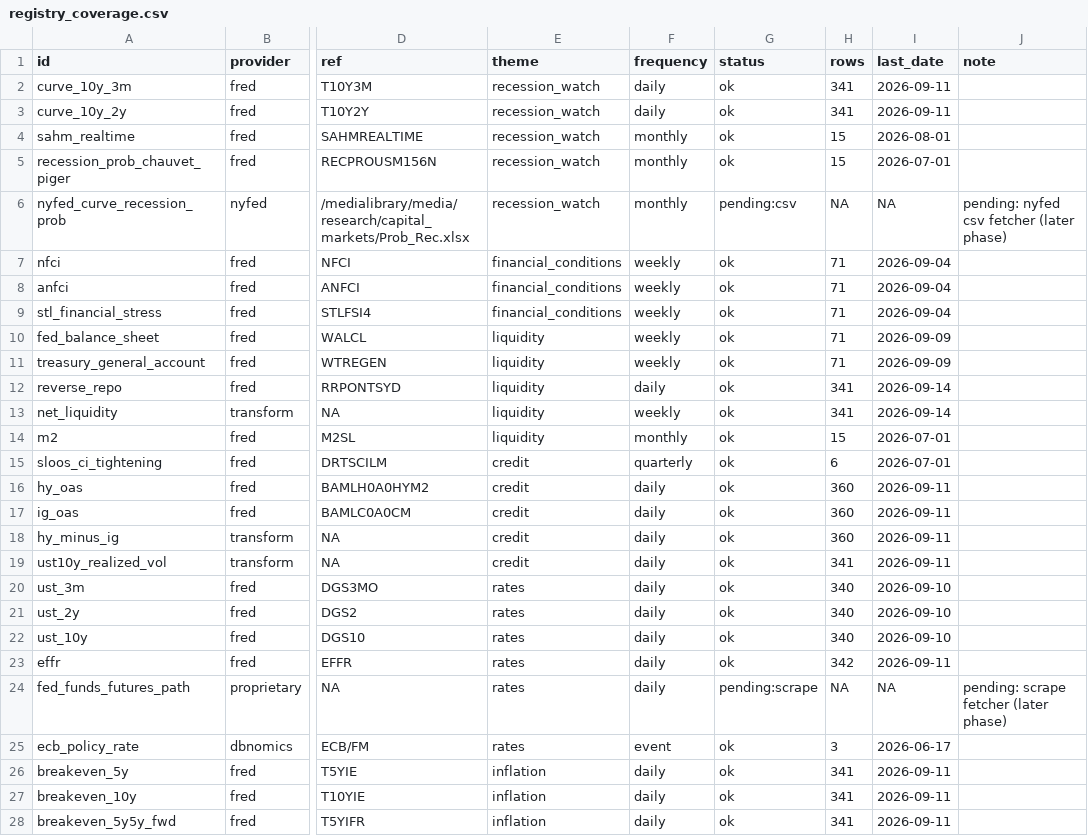
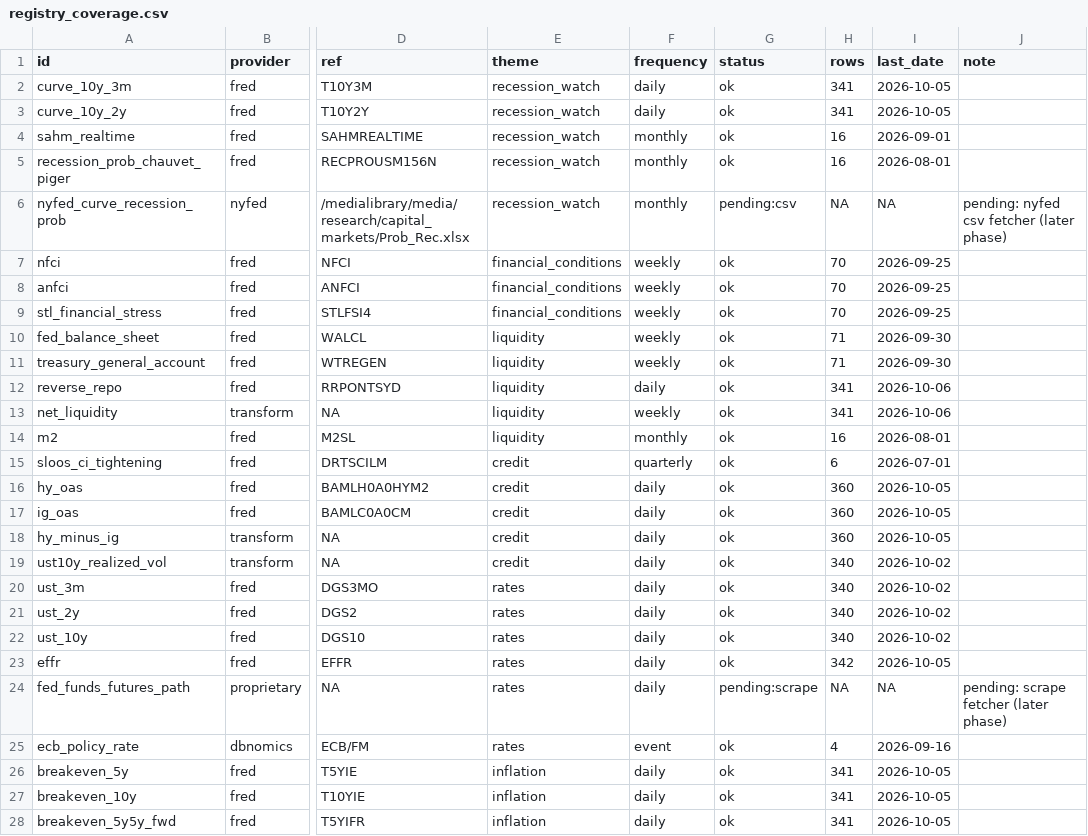
Before and after one commit to mahovo/global-macro-cockpit, a CSV file: instructions/registry_coverage.csv, drawn as a sheet; only a part is shown, gaps mark what is left out; the diff covers the shown part only; the diff names each change by its address in the sheet, - before the commit and + after, or states it on an @@ line.

```diff
--- a/instructions/registry_coverage.csv
+++ b/instructions/registry_coverage.csv
-I2:I3 (last_date): 2026-09-11
+I2:I3 (last_date): 2026-10-05
-H4:H5 (rows): 15
+H4:H5 (rows): 16
-I4 (last_date): 2026-08-01
+I4 (last_date): 2026-09-01
-I5 (last_date): 2026-07-01
+I5 (last_date): 2026-08-01
-H7:H9 (rows): 71
+H7:H9 (rows): 70
-I7:I9 (last_date): 2026-09-04
+I7:I9 (last_date): 2026-09-25
-I10:I11 (last_date): 2026-09-09
+I10:I11 (last_date): 2026-09-30
-I12:I13 (last_date): 2026-09-14
+I12:I13 (last_date): 2026-10-06
-H14 (rows): 15
+H14 (rows): 16
-I14 (last_date): 2026-07-01
+I14 (last_date): 2026-08-01
-I16:I18 (last_date): 2026-09-11
+I16:I18 (last_date): 2026-10-05
-H19 (rows): 341
+H19 (rows): 340
-I19 (last_date): 2026-09-11
+I19 (last_date): 2026-10-02
-I20:I22 (last_date): 2026-09-10
+I20:I22 (last_date): 2026-10-02
-I23 (last_date): 2026-09-11
+I23 (last_date): 2026-10-05
-H25 (rows): 3
+H25 (rows): 4
-I25 (last_date): 2026-06-17
+I25 (last_date): 2026-09-16
-I26:I28 (last_date): 2026-09-11
+I26:I28 (last_date): 2026-10-05
```
Also changed, not shown: 1 added row and 90 edited cells elsewhere in this file, instructions/data_licenses.csv, 11 other files.
